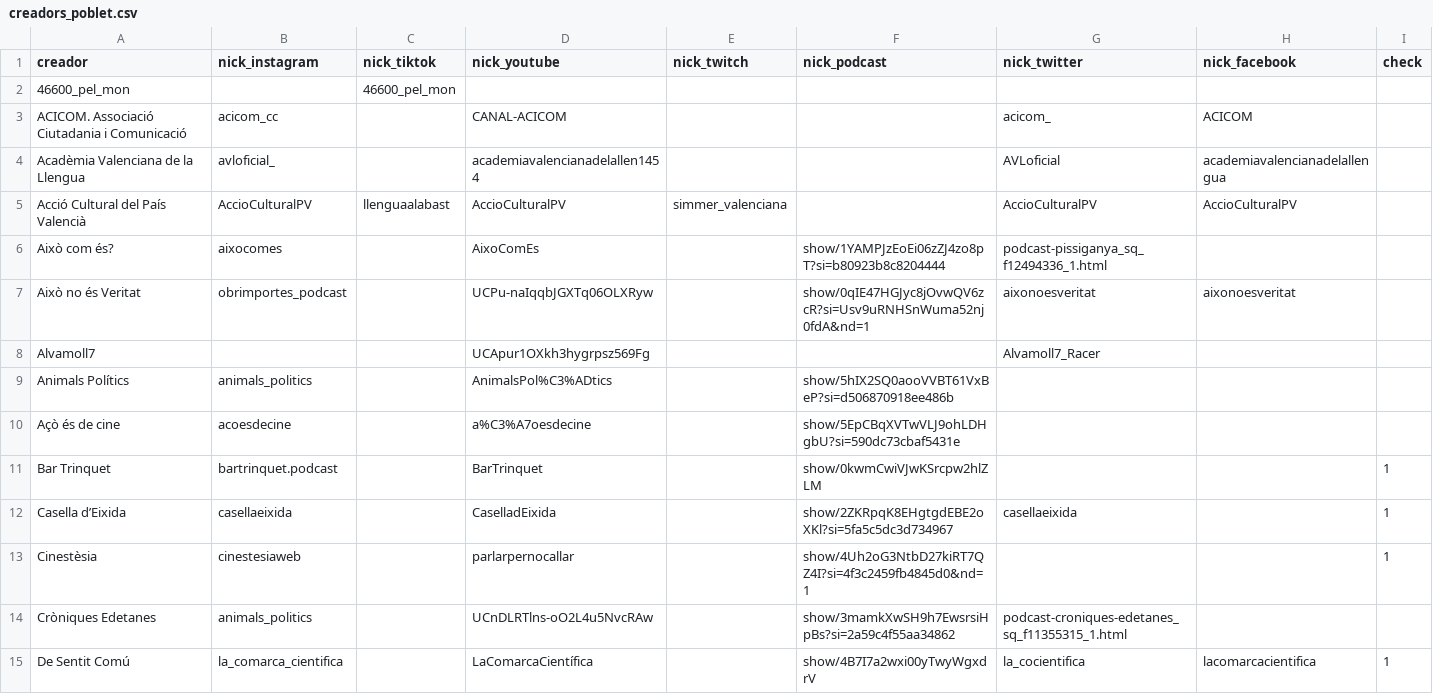
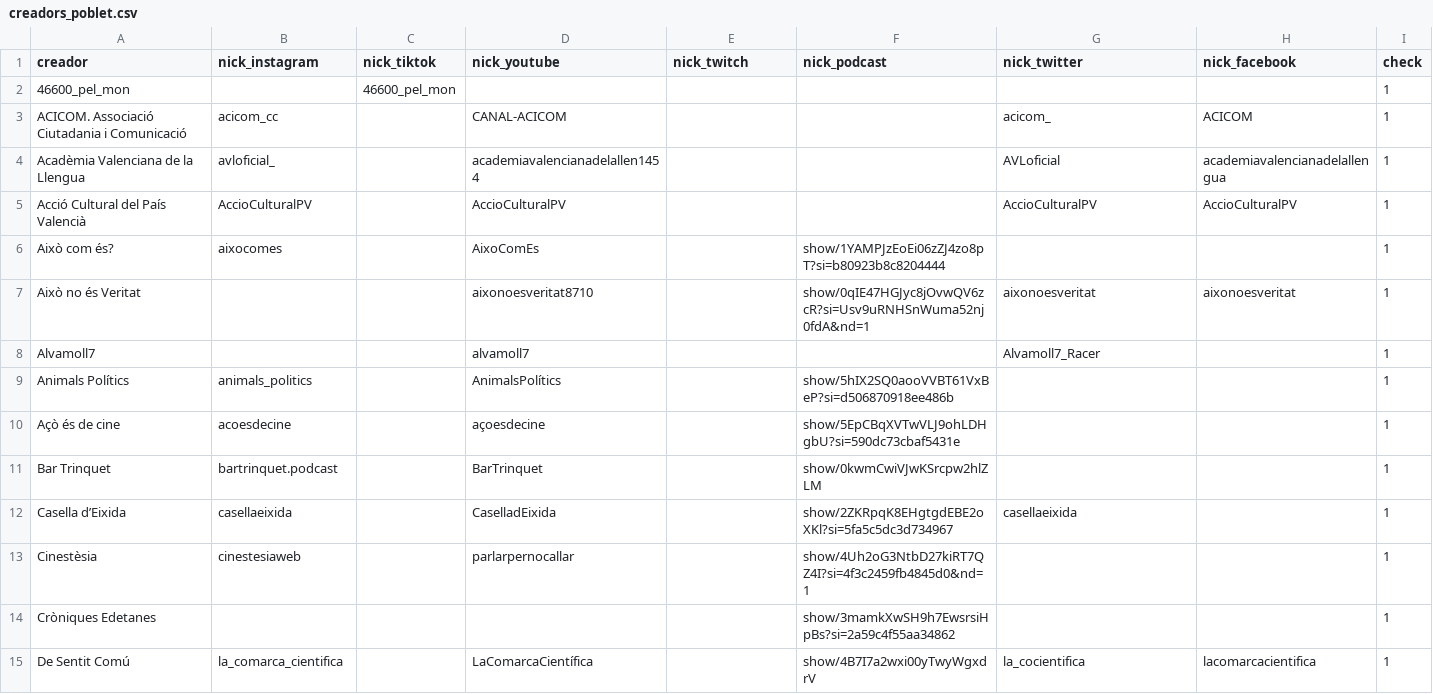
Before and after one commit to 15aarbona/poblet.info-data, a CSV file: data/creadors_poblet.csv, drawn as a sheet; only a part is shown; the diff covers the shown part only.

Commit message:
Datos unidos

```diff
--- a/data/creadors_poblet.csv
+++ b/data/creadors_poblet.csv
@@ -1,11 +1,11 @@
 creador;nick_instagram;nick_tiktok;nick_youtube;nick_twitch;nick_podcast;nick_twitter;nick_facebook;check
-46600_pel_mon;;46600_pel_mon;;;;;;
-ACICOM. Associació Ciutadania i Comunicació;acicom_cc;;CANAL-ACICOM;;;acicom_;ACICOM;
-Acadèmia Valenciana de la Llengua;avloficial_;;academiavalencianadelallen1454;;;AVLoficial;academiavalencianadelallengua;
-Acció Cultural del País Valencià;AccioCulturalPV;llenguaalabast;AccioCulturalPV;simmer_valenciana;;AccioCulturalPV;AccioCulturalPV;
-Això com és?;aixocomes;;AixoComEs;;show/1YAMPJzEoEi06zZJ4zo8pT?si=b80923b8c8204444;podcast-pissiganya_sq_f12494336_1.html;;
-Això no és Veritat;obrimportes_podcast;;UCPu-naIqqbJGXTq06OLXRyw;;show/0qIE47HGJyc8jOvwQV6zcR?si=Usv9uRNHSnWuma52nj0fdA&nd=1;aixonoesveritat;aixonoesveritat;
-Alvamoll7;;;UCApur1OXkh3hygrpsz569Fg;;;Alvamoll7_Racer;;
-Animals Polítics;animals_politics;;AnimalsPol%C3%ADtics;;show/5hIX2SQ0aooVVBT61VxBeP?si=d506870918ee486b;;;
-Açò és de cine;acoesdecine;;a%C3%A7oesdecine;;show/5EpCBqXVTwVLJ9ohLDHgbU?si=590dc73cbaf5431e;;;
+46600_pel_mon;;46600_pel_mon;;;;;;1
+ACICOM. Associació Ciutadania i Comunicació;acicom_cc;;CANAL-ACICOM;;;acicom_;ACICOM;1
+Acadèmia Valenciana de la Llengua;avloficial_;;academiavalencianadelallen1454;;;AVLoficial;academiavalencianadelallengua;1
+Acció Cultural del País Valencià;AccioCulturalPV;;AccioCulturalPV;;;AccioCulturalPV;AccioCulturalPV;1
+Això com és?;aixocomes;;AixoComEs;;show/1YAMPJzEoEi06zZJ4zo8pT?si=b80923b8c8204444;;;1
+Això no és Veritat;;;aixonoesveritat8710;;show/0qIE47HGJyc8jOvwQV6zcR?si=Usv9uRNHSnWuma52nj0fdA&nd=1;aixonoesveritat;aixonoesveritat;1
+Alvamoll7;;;alvamoll7;;;Alvamoll7_Racer;;1
+Animals Polítics;animals_politics;;AnimalsPolítics;;show/5hIX2SQ0aooVVBT61VxBeP?si=d506870918ee486b;;;1
+Açò és de cine;acoesdecine;;açoesdecine;;show/5EpCBqXVTwVLJ9ohLDHgbU?si=590dc73cbaf5431e;;;1
 Bar Trinquet;bartrinquet.podcast;;BarTrinquet;;show/0kwmCwiVJwKSrcpw2hlZLM;;;1
@@ -13,3 +13,3 @@ Casella d’Eixida;casellaeixida;;CaselladEixida;;show/2ZKRpqK8EHgtgdEBE2oXKl?si
 Cinestèsia;cinestesiaweb;;parlarpernocallar;;show/4Uh2oG3NtbD27kiRT7QZ4I?si=4f3c2459fb4845d0&nd=1;;;1
-Cròniques Edetanes;animals_politics;;UCnDLRTlns-oO2L4u5NvcRAw;;show/3mamkXwSH9h7EwsrsiHpBs?si=2a59c4f55aa34862;podcast-croniques-edetanes_sq_f11355315_1.html;;
+Cròniques Edetanes;;;;;show/3mamkXwSH9h7EwsrsiHpBs?si=2a59c4f55aa34862;;;1
 De Sentit Comú;la_comarca_cientifica;;LaComarcaCientífica;;show/4B7I7a2wxi00yTwyWgxdrV;la_cocientifica;lacomarcacientifica;1
```
Also changed, not shown: 3 removed rows and 94 edited cells elsewhere in this file.
